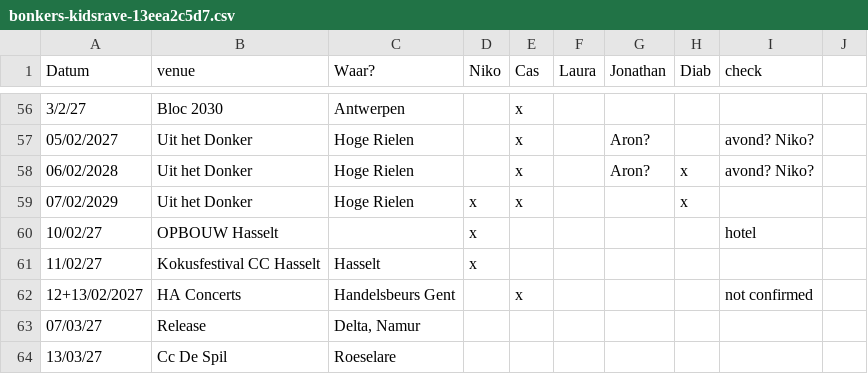
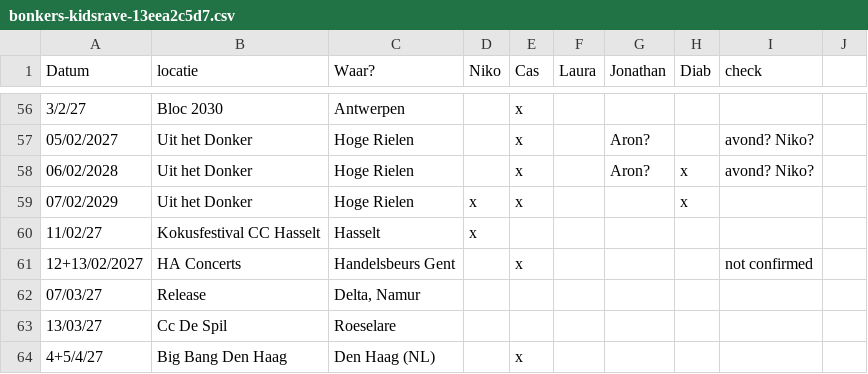
Before and after one commit to nikolaslestaeghe/website, a CSV file: static/bestanden/sheets/bonkers-kidsrave-13eea2c5d7.csv, drawn as a sheet; only a part is shown, gaps mark what is left out; the shorter side is filled out with more unchanged rows; the diff names each change by its address in the sheet, - before the commit and + after, or states it on an @@ line.

```diff
--- a/static/bestanden/sheets/bonkers-kidsrave-13eea2c5d7.csv
+++ b/static/bestanden/sheets/bonkers-kidsrave-13eea2c5d7.csv
-B1: venue
+B1: locatie
-row 60: 10/02/27 | OPBOUW Hasselt |  | x |  |  |  |  | hotel
```
